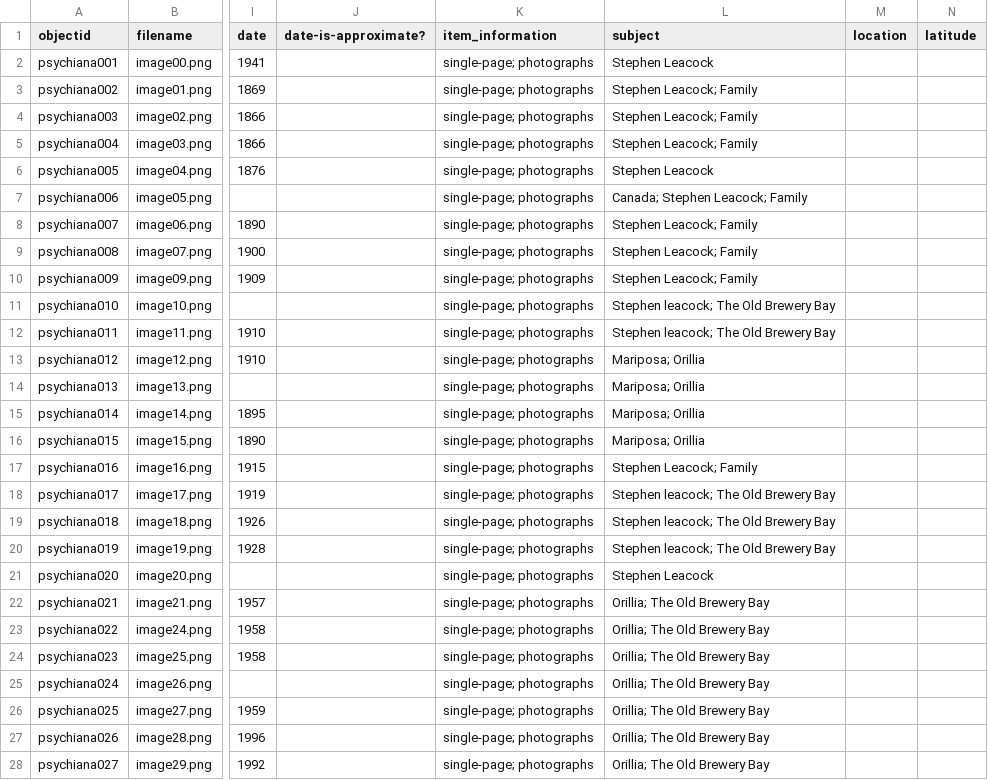
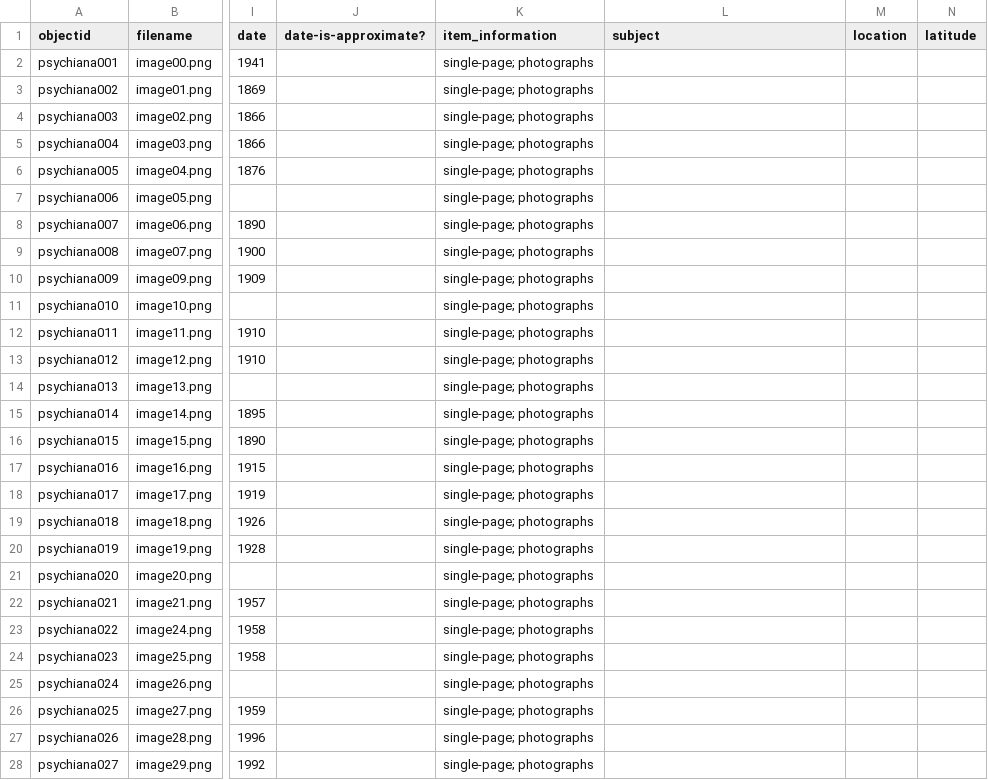
Before and after one commit to Mtdalexander/S_Leacock, a CSV file: _data/cb4840gh.csv, drawn as a sheet; only a part is shown, gaps mark what is left out; the diff covers the shown part only; the diff names each change by its address in the sheet, - before the commit and + after, or states it on an @@ line.

Commit message:
Update cb4840gh.csv

```diff
--- a/_data/cb4840gh.csv
+++ b/_data/cb4840gh.csv
-L2 (subject): Stephen Leacock
+L2 (subject): (empty)
-L3:L5 (subject): Stephen Leacock; Family
+L3:L5 (subject): (empty)
-L6 (subject): Stephen Leacock
+L6 (subject): (empty)
-L7 (subject): Canada; Stephen Leacock; Family
+L7 (subject): (empty)
-L8:L10 (subject): Stephen Leacock; Family
+L8:L10 (subject): (empty)
-L11:L12 (subject): Stephen leacock; The Old Brewery Bay
+L11:L12 (subject): (empty)
-L13:L16 (subject): Mariposa; Orillia
+L13:L16 (subject): (empty)
-L17 (subject): Stephen Leacock; Family
+L17 (subject): (empty)
-L18:L20 (subject): Stephen leacock; The Old Brewery Bay
+L18:L20 (subject): (empty)
-L21 (subject): Stephen Leacock
+L21 (subject): (empty)
-L22:L28 (subject): Orillia; The Old Brewery Bay
+L22:L28 (subject): (empty)
```
Also changed, not shown: 1 edited cell elsewhere in this file.
